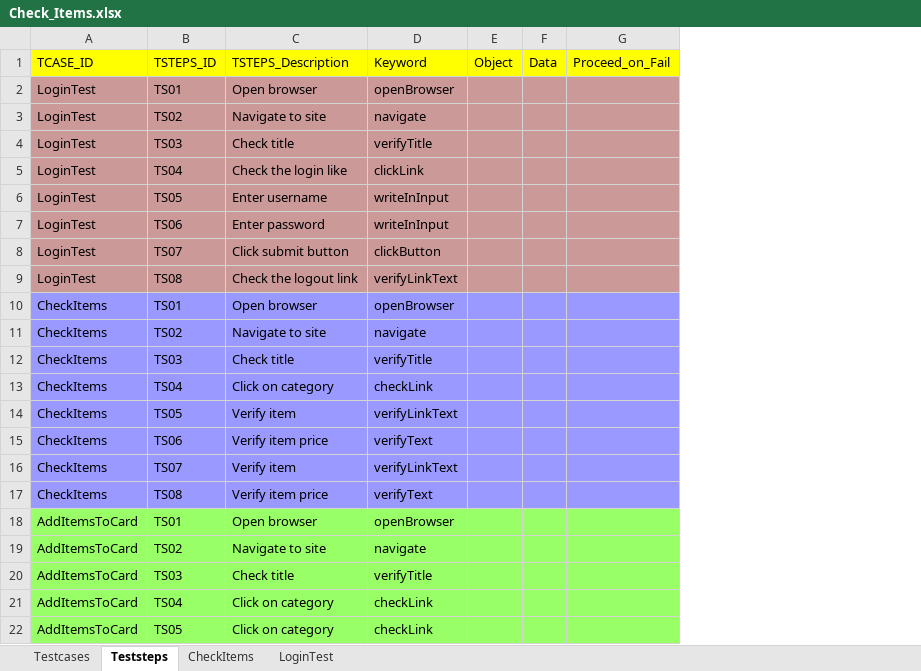
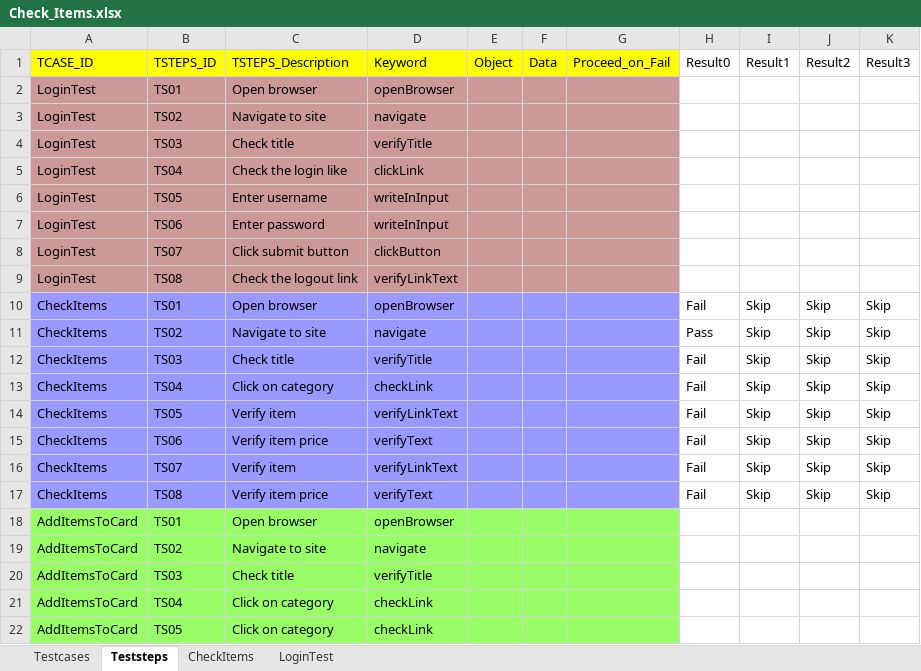
Before and after one commit to deena-p/JunitHybridFramework, an Excel workbook: src/main/java/com/junithybrid/xlsx/Check_Items.xlsx, sheet Teststeps, drawn as a sheet; values as stored, in another font and other column widths than the file's, no borders; the diff names each change by its address in the sheet, - before the commit and + after, or states it on an @@ line.

```diff
--- a/src/main/java/com/junithybrid/xlsx/Check_Items.xlsx (sheet Teststeps)
+++ b/src/main/java/com/junithybrid/xlsx/Check_Items.xlsx (sheet Teststeps)
+column H (Result0), rows 10-17: Fail | Pass | Fail | Fail | Fail | Fail | Fail | Fail
+column I (Result1), rows 10-17: all Skip
+column J (Result2), rows 10-17: all Skip
+column K (Result3), rows 10-17: all Skip
```
Also changed, not shown: sheet CheckItems, sheet Testcases, 5 other files.
